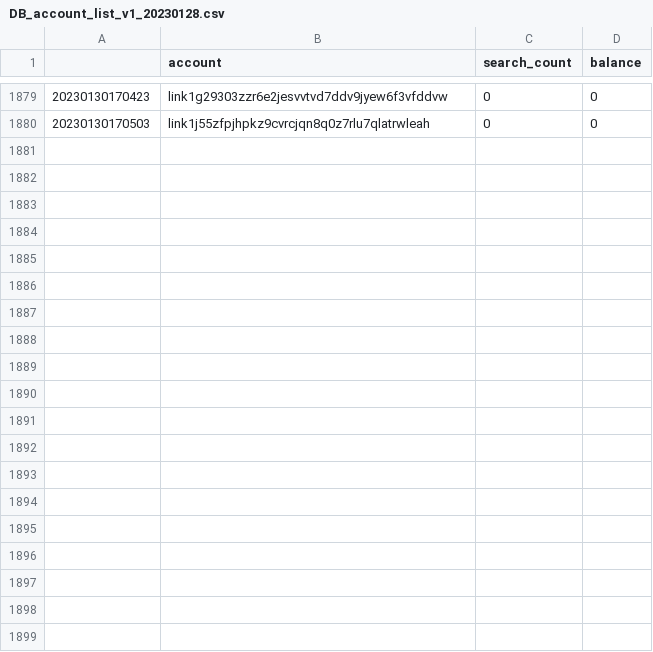
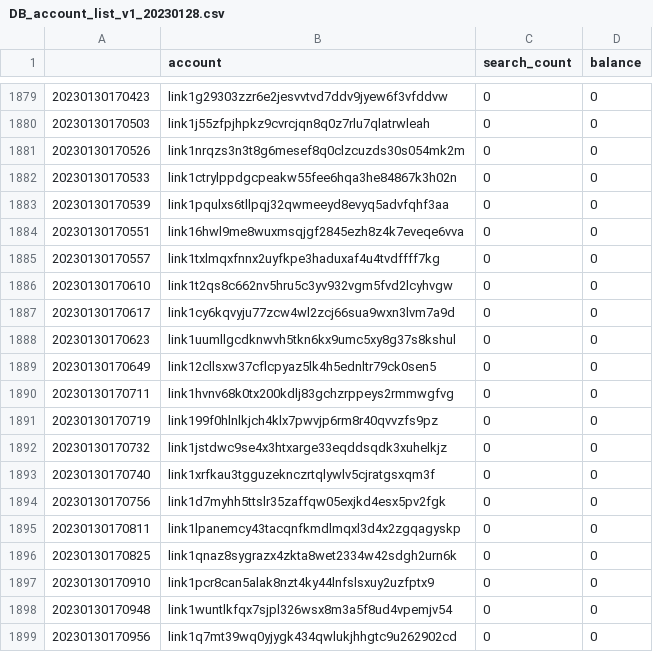
Before and after one commit to OSORIPD/line_blockchain_scanner_parser, a CSV file: DB_account_list_v1_20230128.csv, drawn as a sheet; only a part is shown, gaps mark what is left out; the diff covers the shown part only; the diff names each change by its address in the sheet, - before the commit and + after, or states it on an @@ line.

```diff
--- a/DB_account_list_v1_20230128.csv
+++ b/DB_account_list_v1_20230128.csv
+row 1881: 20230130170526 | link1nrqzs3n3t8g6mesef8q0clzcuzds30s054mk2m | 0 | 0
+row 1882: 20230130170533 | link1ctrylppdgcpeakw55fee6hqa3he84867k3h02n | 0 | 0
+row 1883: 20230130170539 | link1pqulxs6tllpqj32qwmeeyd8evyq5advfqhf3aa | 0 | 0
+row 1884: 20230130170551 | link16hwl9me8wuxmsqjgf2845ezh8z4k7eveqe6vva | 0 | 0
+row 1885: 20230130170557 | link1txlmqxfnnx2uyfkpe3haduxaf4u4tvdffff7kg | 0 | 0
+row 1886: 20230130170610 | link1t2qs8c662nv5hru5c3yv932vgm5fvd2lcyhvgw | 0 | 0
+row 1887: 20230130170617 | link1cy6kqvyju77zcw4wl2zcj66sua9wxn3lvm7a9d | 0 | 0
+row 1888: 20230130170623 | link1uumllgcdknwvh5tkn6kx9umc5xy8g37s8kshul | 0 | 0
+row 1889: 20230130170649 | link12cllsxw37cflcpyaz5lk4h5ednltr79ck0sen5 | 0 | 0
+row 1890: 20230130170711 | link1hvnv68k0tx200kdlj83gchzrppeys2rmmwgfvg | 0 | 0
+row 1891: 20230130170719 | link199f0hlnlkjch4klx7pwvjp6rm8r40qvvzfs9pz | 0 | 0
+row 1892: 20230130170732 | link1jstdwc9se4x3htxarge33eqddsqdk3xuhelkjz | 0 | 0
+row 1893: 20230130170740 | link1xrfkau3tgguzeknczrtqlywlv5cjratgsxqm3f | 0 | 0
+row 1894: 20230130170756 | link1d7myhh5ttslr35zaffqw05exjkd4esx5pv2fgk | 0 | 0
+row 1895: 20230130170811 | link1lpanemcy43tacqnfkmdlmqxl3d4x2zgqagyskp | 0 | 0
+row 1896: 20230130170825 | link1qnaz8sygrazx4zkta8wet2334w42sdgh2urn6k | 0 | 0
+row 1897: 20230130170910 | link1pcr8can5alak8nzt4ky44lnfslsxuy2uzfptx9 | 0 | 0
+row 1898: 20230130170948 | link1wuntlkfqx7sjpl326wsx8m3a5f8ud4vpemjv54 | 0 | 0
+row 1899: 20230130170956 | link1q7mt39wq0yjygk434qwlukjhhgtc9u262902cd | 0 | 0
```
Also changed, not shown: 15 added rows elsewhere in this file, DB_52500000_52599999/DB_link_blockchain_scanner_block_parser_v1_52570000_52579999.csv.
